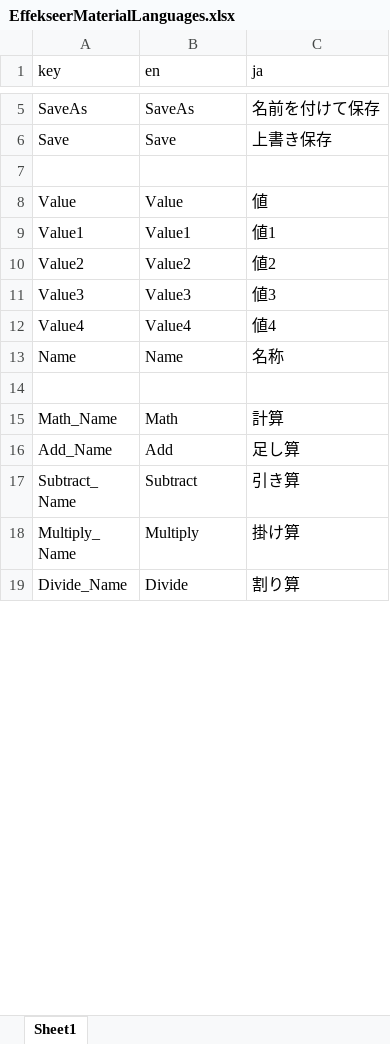
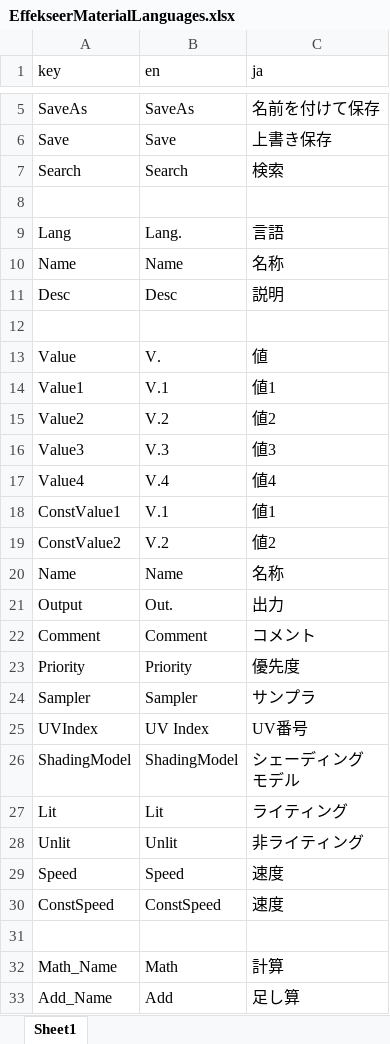
Before and after one commit to effekseer/Effekseer, an Excel workbook: Dev/release/resources/EffekseerMaterialLanguages.xlsx, sheet Sheet1, drawn as a sheet; only a part is shown, gaps mark what is left out; the shorter side is filled out with more unchanged rows; values as stored, in another font and other column widths than the file's, no borders; removed rows and columns are numbered as before the commit, all else as after; ↵ is a line break in a cell; the diff covers the shown part only; the diff names each change by its address in the sheet, - before the commit and + after, or states it on an @@ line.

Commit message:
rename in material editor

```diff
--- a/Dev/release/resources/EffekseerMaterialLanguages.xlsx (sheet Sheet1)
+++ b/Dev/release/resources/EffekseerMaterialLanguages.xlsx (sheet Sheet1)
+row 7: Search | Search | 検索
-row 8: Value | Value | 値
-row 9: Value1 | Value1 | 値1
-row 10: Value2 | Value2 | 値2
-row 11: Value3 | Value3 | 値3
-row 12: Value4 | Value4 | 値4
+row 9: Lang | Lang. | 言語
+row 11: Desc | Desc | 説明
+row 12: (empty)
+row 13: Value | V. | 値
+row 14: Value1 | V.1 | 値1
+row 15: Value2 | V.2 | 値2
+row 16: Value3 | V.3 | 値3
+row 17: Value4 | V.4 | 値4
+row 18: ConstValue1 | V.1 | 値1
+row 19: ConstValue2 | V.2 | 値2
+row 20: Name | Name | 名称
+row 21: Output | Out. | 出力
+row 22: Comment | Comment | コメント
+row 23: Priority | Priority | 優先度
+row 24: Sampler | Sampler | サンプラ
+row 25: UVIndex | UV Index | UV番号
+row 26: ShadingModel | ShadingModel | シェーディング ↵ モデル
+row 27: Lit | Lit | ライティング
+row 28: Unlit | Unlit | 非ライティング
+row 29: Speed | Speed | 速度
+row 30: ConstSpeed | ConstSpeed | 速度
```
Also changed, not shown: 15 added rows, 1 removed row and 20 edited cells elsewhere in this sheet, 9 other files.
